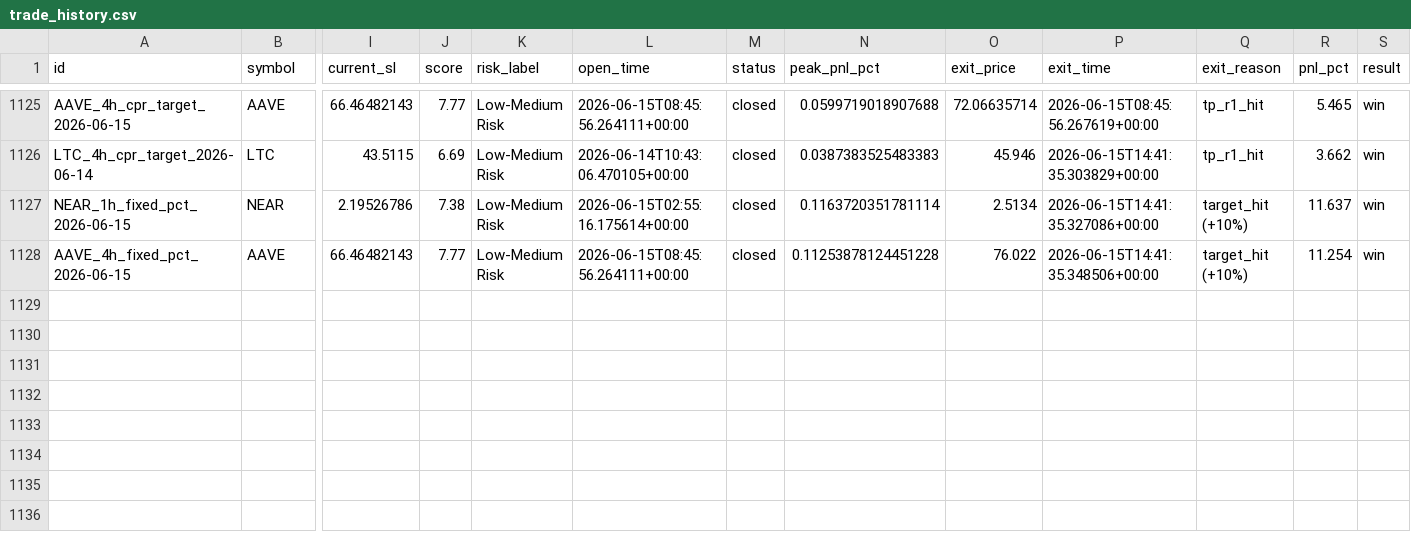
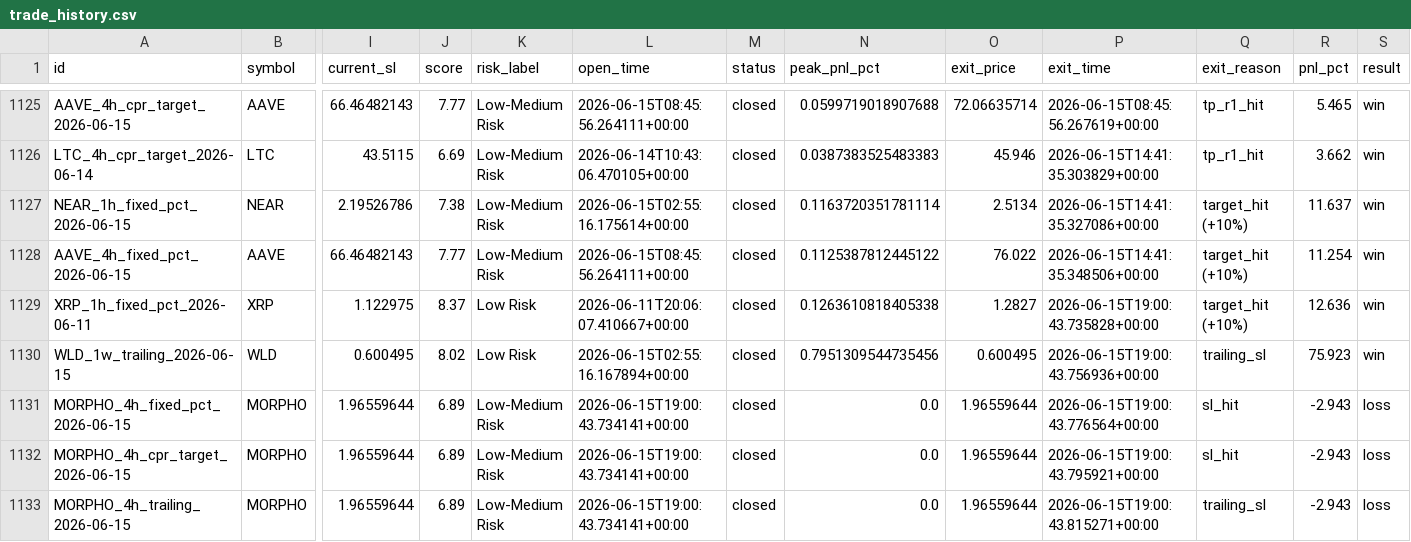
Before and after one commit to raamdhul-star/varam-dynamics-bot, a CSV file: results/paper_trades/trade_history.csv, drawn as a sheet; only a part is shown, gaps mark what is left out; rows hold the shown columns only; the diff names each change by its address in the sheet, - before the commit and + after, or states it on an @@ line.

```diff
--- a/results/paper_trades/trade_history.csv
+++ b/results/paper_trades/trade_history.csv
-N1128 (peak_pnl_pct): 0.11253878124451228
+N1128 (peak_pnl_pct): 0.1125387812445122
+row 1129: XRP_1h_fixed_pct_2026-06-11 | XRP | 1.122975 | 8.37 | Low Risk | 2026-06-11T20:06:07.410667+00:00 | closed | 0.1263610818405338 | 1.2827 | 2026-06-15T19:00:43.735828+00:00 | target_hit (+10%) | 12.636 | win
+row 1130: WLD_1w_trailing_2026-06-15 | WLD | 0.600495 | 8.02 | Low Risk | 2026-06-15T02:55:16.167894+00:00 | closed | 0.7951309544735456 | 0.600495 | 2026-06-15T19:00:43.756936+00:00 | trailing_sl | 75.923 | win
+row 1131: MORPHO_4h_fixed_pct_2026-06-15 | MORPHO | 1.96559644 | 6.89 | Low-Medium Risk | 2026-06-15T19:00:43.734141+00:00 | closed | 0.0 | 1.96559644 | 2026-06-15T19:00:43.776564+00:00 | sl_hit | -2.943 | loss
+row 1132: MORPHO_4h_cpr_target_2026-06-15 | MORPHO | 1.96559644 | 6.89 | Low-Medium Risk | 2026-06-15T19:00:43.734141+00:00 | closed | 0.0 | 1.96559644 | 2026-06-15T19:00:43.795921+00:00 | sl_hit | -2.943 | loss
+row 1133: MORPHO_4h_trailing_2026-06-15 | MORPHO | 1.96559644 | 6.89 | Low-Medium Risk | 2026-06-15T19:00:43.734141+00:00 | closed | 0.0 | 1.96559644 | 2026-06-15T19:00:43.815271+00:00 | trailing_sl | -2.943 | loss
```
Also changed, not shown: 3 other files.
